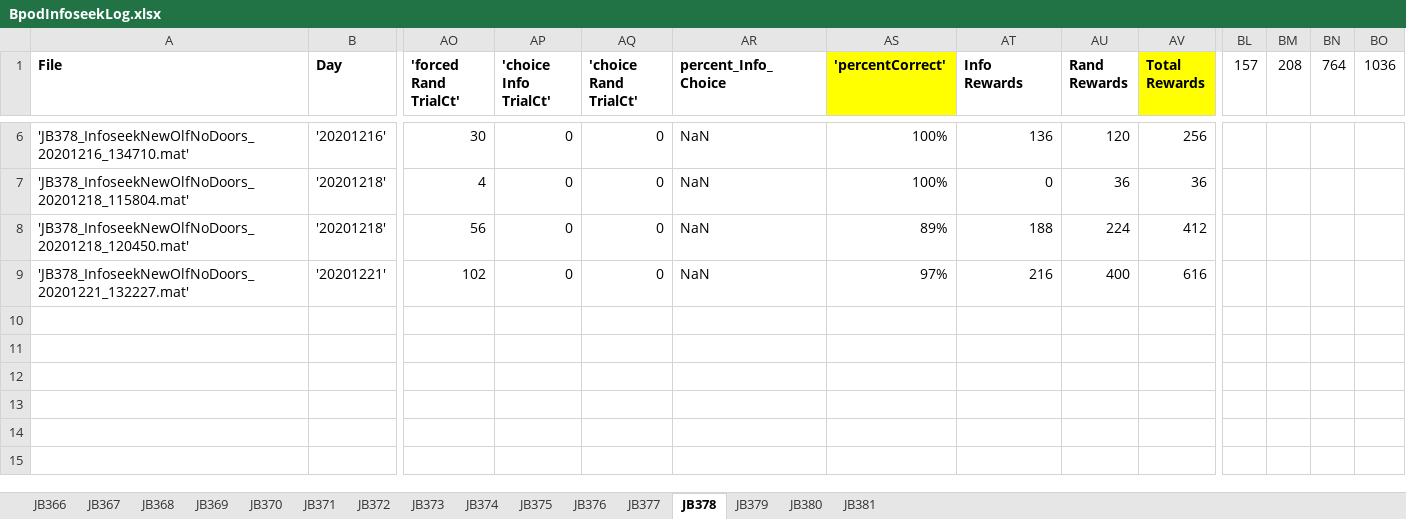
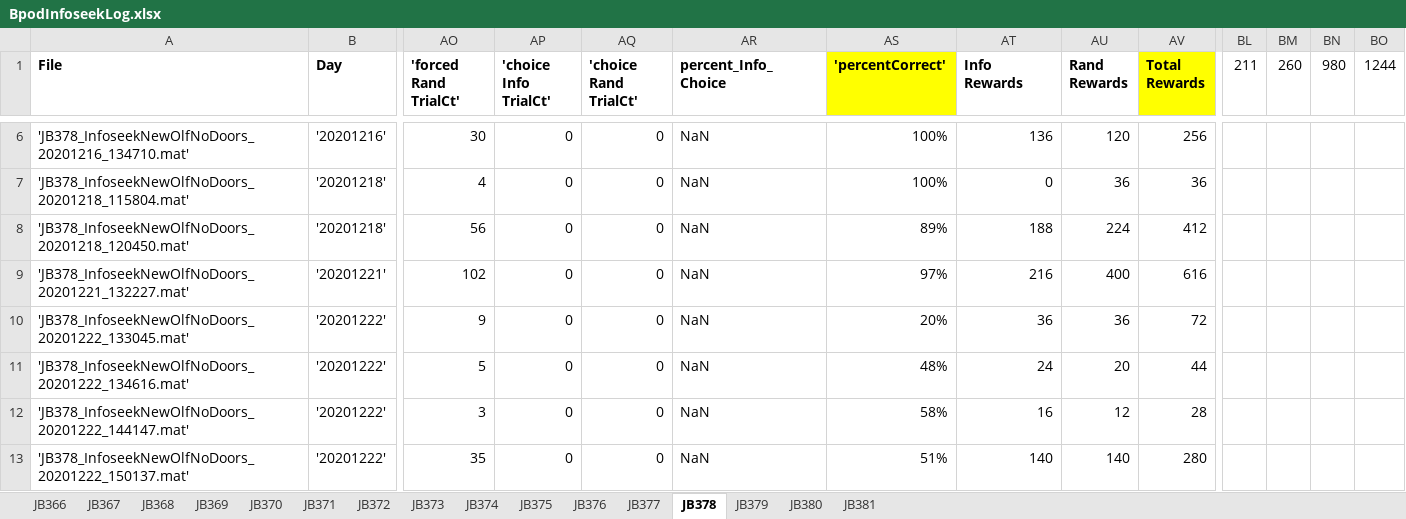
Before and after one commit to jjbussell/BpodInfoSeekAnalysis, an Excel workbook: BpodInfoseekLog.xlsx, sheet JB378, drawn as a sheet; only a part is shown, gaps mark what is left out; values as stored, in another font and other column widths than the file's, no borders; rows hold the shown columns only; the diff names each change by its address in the sheet, - before the commit and + after, or states it on an @@ line.

```diff
--- a/BpodInfoseekLog.xlsx (sheet JB378)
+++ b/BpodInfoseekLog.xlsx (sheet JB378)
-BL1: 157
+BL1: 211
-BM1: 208
+BM1: 260
-BN1: 764
+BN1: 980
-BO1: 1036
+BO1: 1244
+row 10: 'JB378_InfoseekNewOlfNoDoors_20201222_133045.mat' | '20201222' | 9 | 0 | 0 | NaN | 20% | 36 | 36 | 72
+row 11: 'JB378_InfoseekNewOlfNoDoors_20201222_134616.mat' | '20201222' | 5 | 0 | 0 | NaN | 48% | 24 | 20 | 44
+row 12: 'JB378_InfoseekNewOlfNoDoors_20201222_144147.mat' | '20201222' | 3 | 0 | 0 | NaN | 58% | 16 | 12 | 28
+row 13: 'JB378_InfoseekNewOlfNoDoors_20201222_150137.mat' | '20201222' | 35 | 0 | 0 | NaN | 51% | 140 | 140 | 280
```
Also changed, not shown: sheet JB379, sheet JB374, sheet JB371, sheet JB377, hidden cells.
